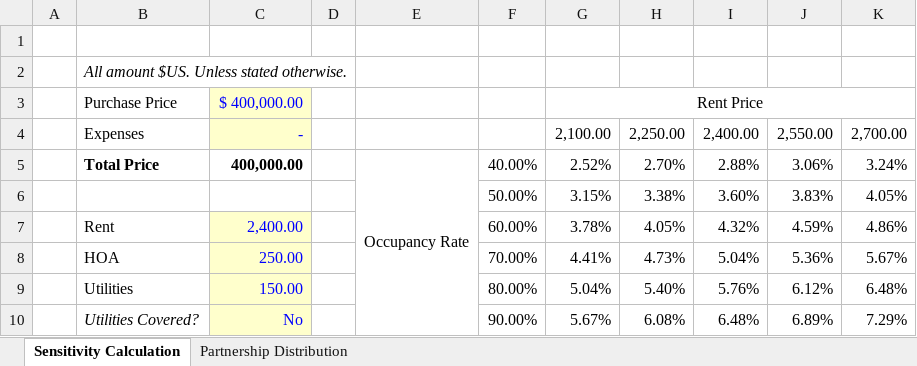
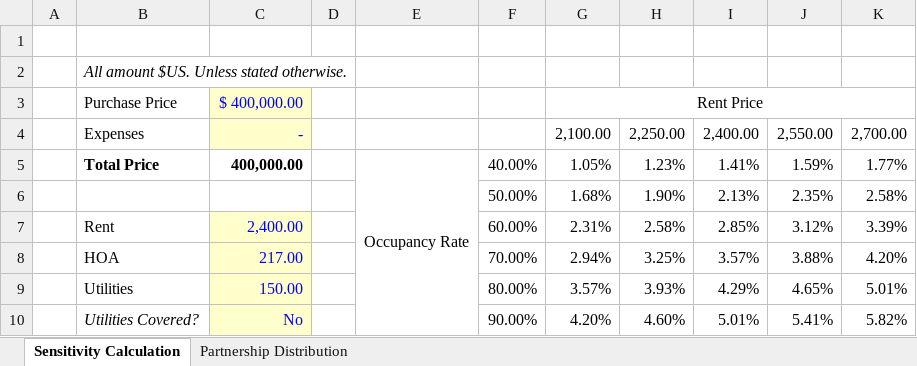
Before and after one commit to minhnguyenvietquang/cre, an Excel workbook: 55 Commonwealth.xlsx, sheet Sensitivity Calculation, drawn as a sheet; only a part is shown; values as stored, in another font and other column widths than the file's, no borders; charts and pictures and conditional formats not drawn; removed rows and columns are numbered as before the commit, all else as after; the diff covers the shown part only; the diff names each change by its address in the sheet, - before the commit and + after, or states it on an @@ line.

```diff
--- a/55 Commonwealth.xlsx (sheet Sensitivity Calculation)
+++ b/55 Commonwealth.xlsx (sheet Sensitivity Calculation)
-G5: 2.52%
+G5: 1.05%
-H5: 2.70%
+H5: 1.23%
-I5: 2.88%
+I5: 1.41%
-J5: 3.06%
+J5: 1.59%
-K5: 3.24%
+K5: 1.77%
-row 6:  |  |  |  |  | 50.00% | 3.15% | 3.38% | 3.60% | 3.83% | 4.05%
+row 6:  |  |  |  |  | 50.00% | 1.68% | 1.90% | 2.13% | 2.35% | 2.58%
-G7: 3.78%
+G7: 2.31%
-H7: 4.05%
+H7: 2.58%
-I7: 4.32%
+I7: 2.85%
-J7: 4.59%
+J7: 3.12%
-K7: 4.86%
+K7: 3.39%
-C8: 250.00
+C8: 217.00
-G8: 4.41%
+G8: 2.94%
-H8: 4.73%
+H8: 3.25%
-I8: 5.04%
+I8: 3.57%
-J8: 5.36%
+J8: 3.88%
-K8: 5.67%
+K8: 4.20%
-G9: 5.04%
+G9: 3.57%
-H9: 5.40%
+H9: 3.93%
-I9: 5.76%
+I9: 4.29%
-J9: 6.12%
+J9: 4.65%
-K9: 6.48%
+K9: 5.01%
-G10: 5.67%
+G10: 4.20%
-H10: 6.08%
+H10: 4.60%
-I10: 6.48%
+I10: 5.01%
-J10: 6.89%
+J10: 5.41%
-K10: 7.29%
+K10: 5.82%
```
Also changed, not shown: 6 added rows, 4 removed rows, 27 edited cells and cell formats elsewhere in this sheet, sheet Partnership Distribution, formulas that keep their value, charts or pictures.
